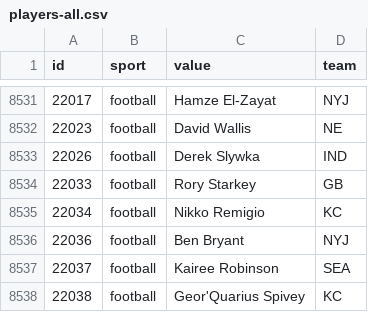
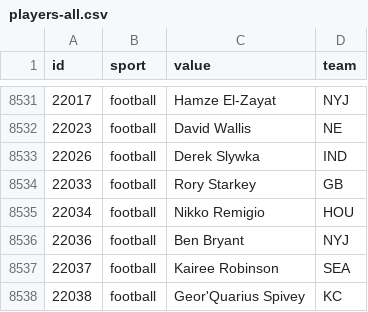
Before and after one commit to StatsVine/data-snapshots, a CSV file: csv/nfc/players-all.csv, drawn as a sheet; only a part is shown, gaps mark what is left out; the diff covers the shown part only.

```diff
--- a/csv/nfc/players-all.csv
+++ b/csv/nfc/players-all.csv
@@ -8534,3 +8534,3 @@ id,sport,value,team
 22033,football,Rory Starkey,GB
-22034,football,Nikko Remigio,KC
+22034,football,Nikko Remigio,HOU
 22036,football,Ben Bryant,NYJ
```
Also changed, not shown: 5 edited cells elsewhere in this file, csv/nfc/players-basketball.csv, csv/nfc/players-football.csv, 1 other file.
